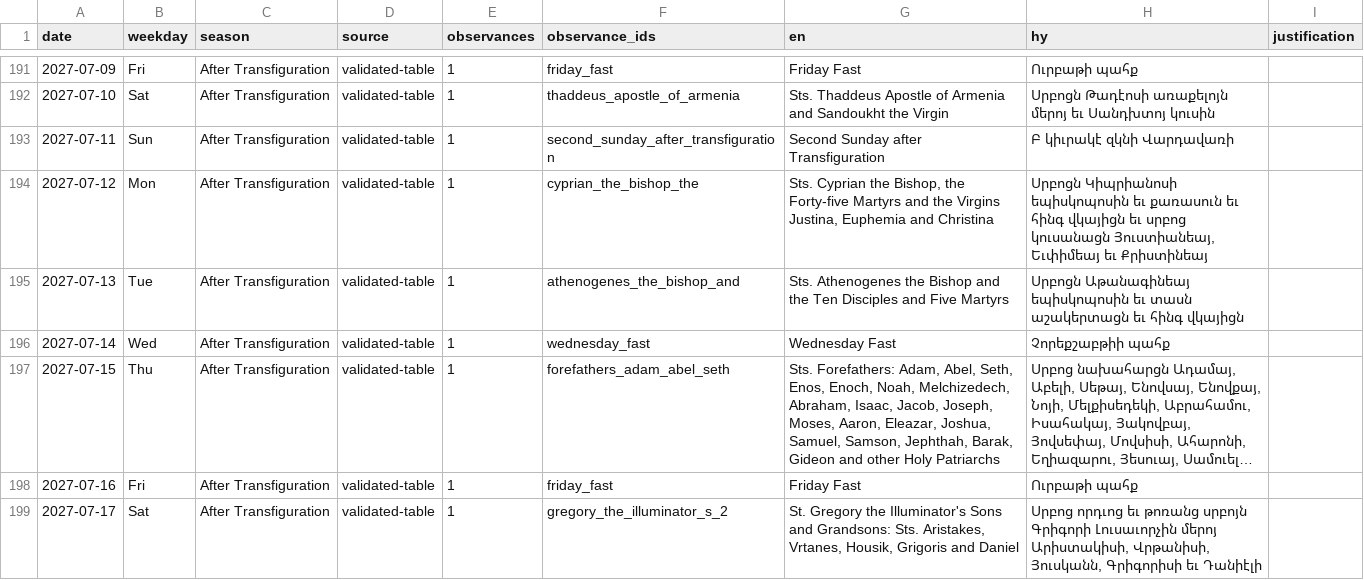
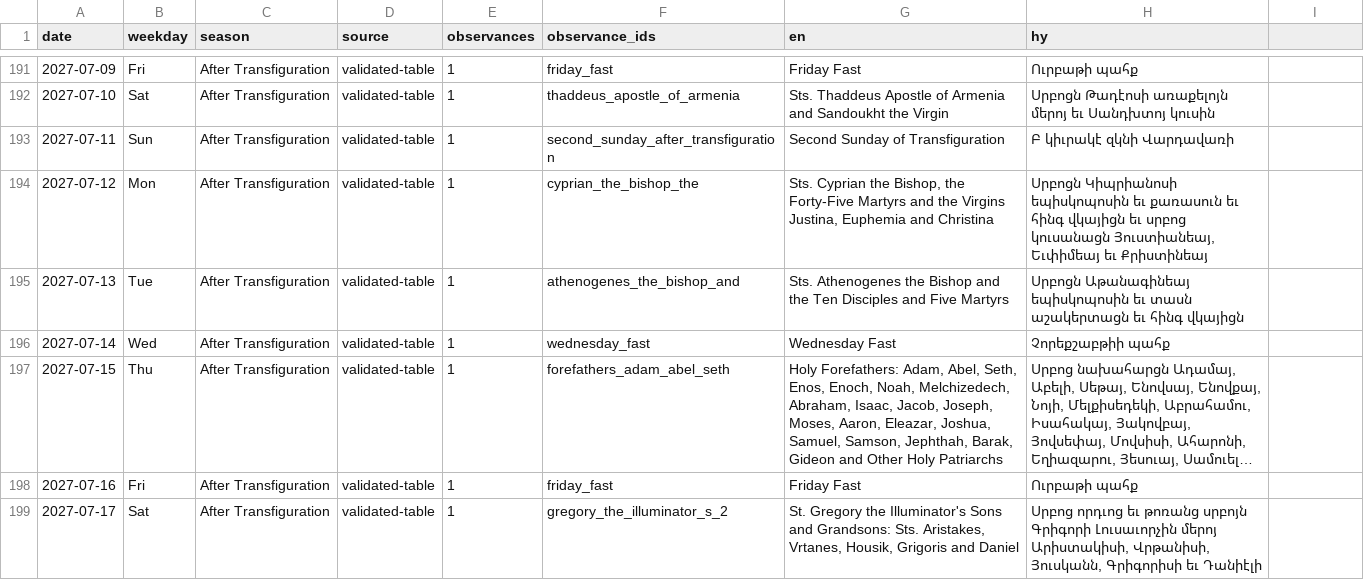
Before and after one commit to andylitalo/armenian-lectionary, a TSV file: docs/observance-names-2027.tsv, drawn as a sheet; only a part is shown, gaps mark what is left out; long unchanged cells end in …; the diff covers the shown part only; the diff names each change by its address in the sheet, - before the commit and + after, or states it on an @@ line.

```diff
--- a/docs/observance-names-2027.tsv
+++ b/docs/observance-names-2027.tsv
-I1: justification
+I1: (empty)
-G193 (en): Second Sunday after Transfiguration
+G193 (en): Second Sunday of Transfiguration
-G194 (en): …Bishop, the Forty-five Martyrs and…
+G194 (en): …Bishop, the Forty-Five Martyrs and…
-G197 (en): Sts. Forefathers: Adam, Abel, Seth, Enos, Enoch, Noah, Melchizedech, Abraham, Isaac, Jacob, Joseph, Moses, Aaron, Eleazar, Joshua, Samuel, Samson, Jephthah, Barak, Gideon and other Holy Patriarchs
+G197 (en): Holy Forefathers: Adam, Abel, Seth, Enos, Enoch, Noah, Melchizedech, Abraham, Isaac, Jacob, Joseph, Moses, Aaron, Eleazar, Joshua, Samuel, Samson, Jephthah, Barak, Gideon and Other Holy Patriarchs
```
Also changed, not shown: 121 edited cells elsewhere in this file, docs/observance-names-2026.tsv, 16 other files.
